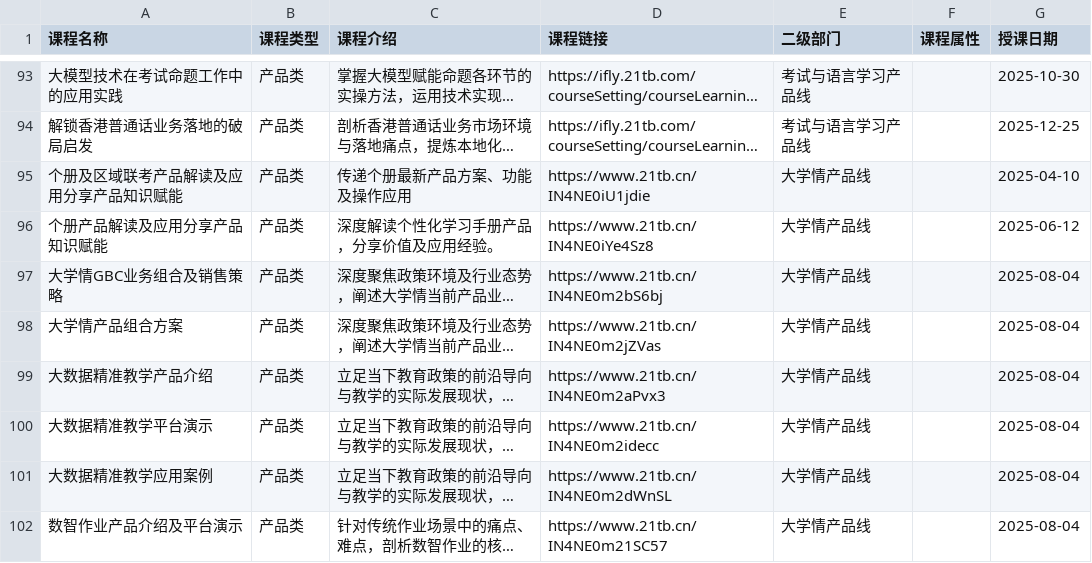
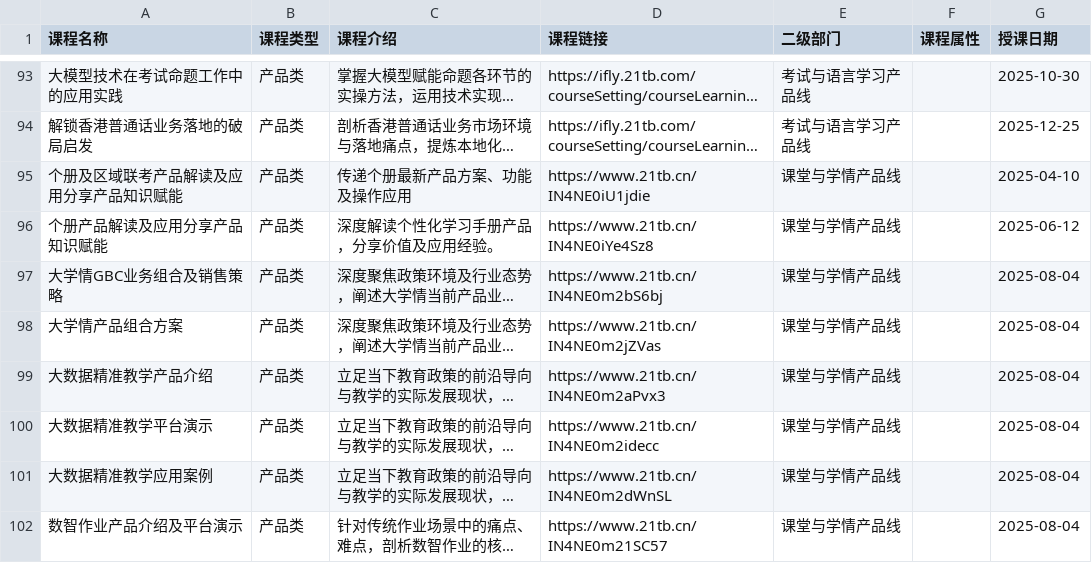
Before and after one commit to jinhuang1865/hongxiang-plan, a CSV file: courses.csv, drawn as a sheet; only a part is shown, gaps mark what is left out; long unchanged cells end in …; the diff covers the shown part only; the diff names each change by its address in the sheet, - before the commit and + after, or states it on an @@ line.

```diff
--- a/courses.csv
+++ b/courses.csv
-E95:E102 (二级部门): 大学情产品线
+E95:E102 (二级部门): 课堂与学情产品线
```
Also changed, not shown: 19 edited cells elsewhere in this file.
